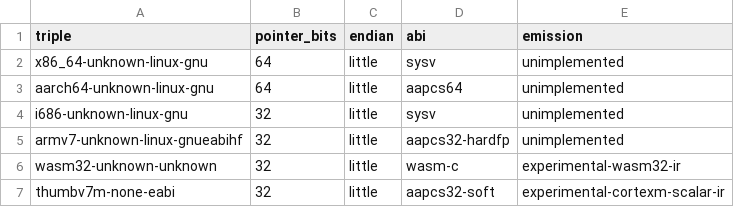
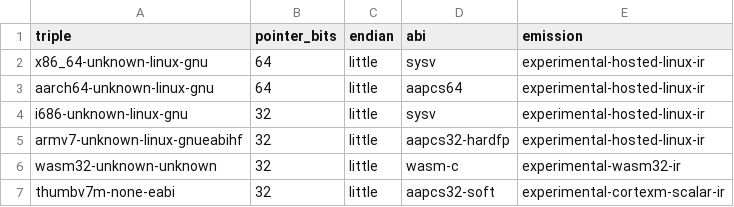
Before and after one commit to atto-lang/atto-source.llvm, a TSV file: contracts/architecture/v1/targets.tsv, drawn as a sheet.

```diff
--- a/contracts/architecture/v1/targets.tsv
+++ b/contracts/architecture/v1/targets.tsv
@@ -1,6 +1,6 @@
 triple	pointer_bits	endian	abi	emission
-x86_64-unknown-linux-gnu	64	little	sysv	unimplemented
-aarch64-unknown-linux-gnu	64	little	aapcs64	unimplemented
-i686-unknown-linux-gnu	32	little	sysv	unimplemented
-armv7-unknown-linux-gnueabihf	32	little	aapcs32-hardfp	unimplemented
+x86_64-unknown-linux-gnu	64	little	sysv	experimental-hosted-linux-ir
+aarch64-unknown-linux-gnu	64	little	aapcs64	experimental-hosted-linux-ir
+i686-unknown-linux-gnu	32	little	sysv	experimental-hosted-linux-ir
+armv7-unknown-linux-gnueabihf	32	little	aapcs32-hardfp	experimental-hosted-linux-ir
 wasm32-unknown-unknown	32	little	wasm-c	experimental-wasm32-ir
```
Also changed, not shown: 6 other files.
